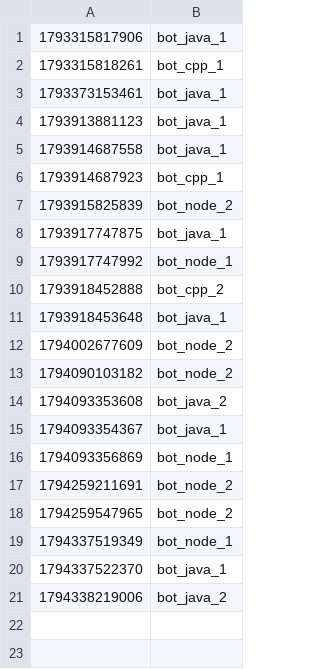
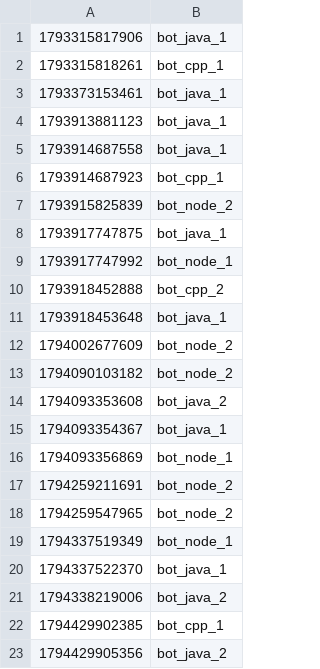
Before and after one commit to Anabsouslima1/ProjetoChatBot, a TSV file: data/java2/logins.tsv, drawn as a sheet; the diff names each change by its address in the sheet, - before the commit and + after, or states it on an @@ line.

```diff
--- a/data/java2/logins.tsv
+++ b/data/java2/logins.tsv
+row 22: 1794429902385 | bot_cpp_1
+row 23: 1794429905356 | bot_java_2
```
Also changed, not shown: data/java1/logins.tsv, 11 other files.
